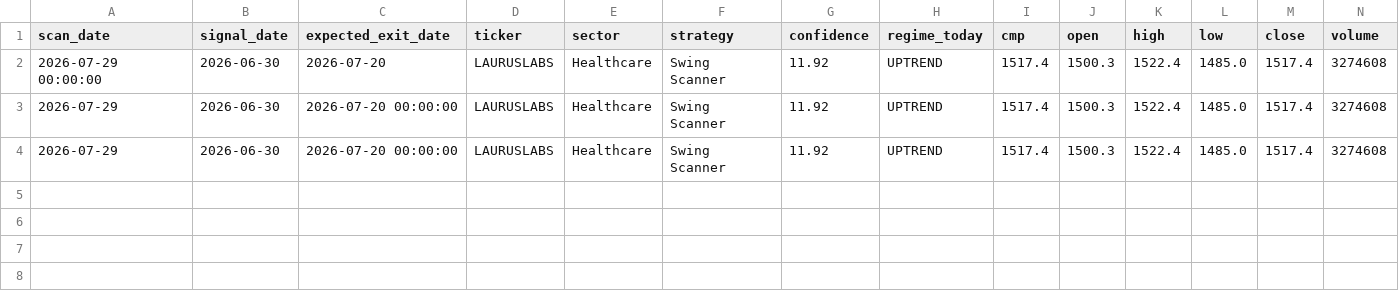
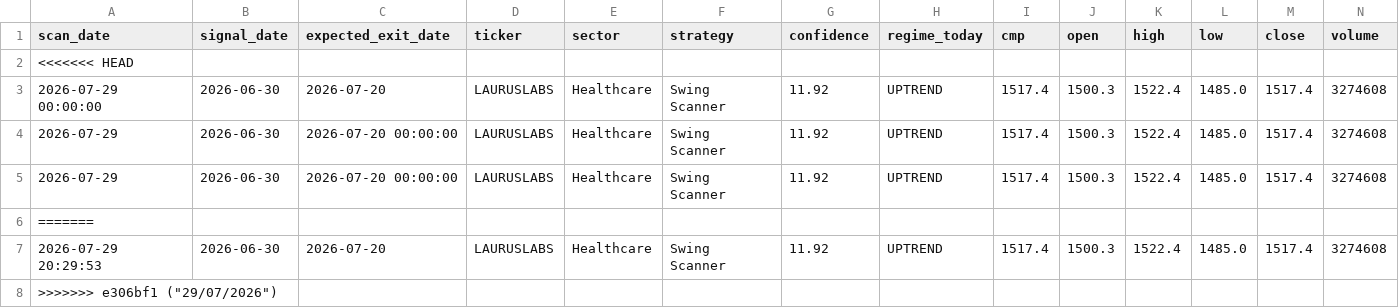
Before and after one commit to PavanSaiNekkala/Scanner, a CSV file: scanner_monitor/reports/history/daily_monitor.csv, drawn as a sheet; only a part is shown; rows hold the shown columns only; the diff names each change by its address in the sheet, - before the commit and + after, or states it on an @@ line.

```diff
--- a/scanner_monitor/reports/history/daily_monitor.csv
+++ b/scanner_monitor/reports/history/daily_monitor.csv
+row 2: <<<<<<< HEAD
+row 6: =======
+row 7: 2026-07-29 20:29:53 | 2026-06-30 | 2026-07-20 | LAURUSLABS | Healthcare | Swing Scanner | 11.92 | UPTREND | 1517.4 | 1500.3 | 1522.4 | 1485.0 | 1517.4 | 3274608
+row 8: >>>>>>> e306bf1 ("29/07/2026")
```
Also changed, not shown: scanner_monitor/reports/history/performance_history.csv, scanner_monitor/reports/history/portfolio_history.csv, 8 other files.
